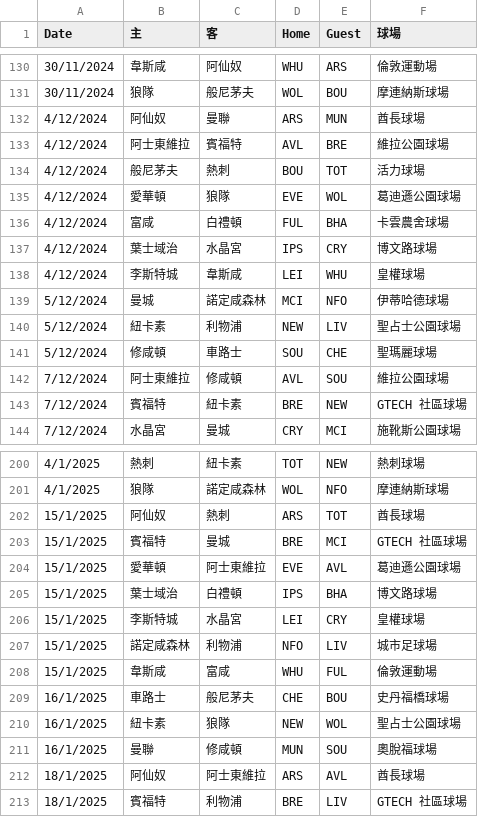
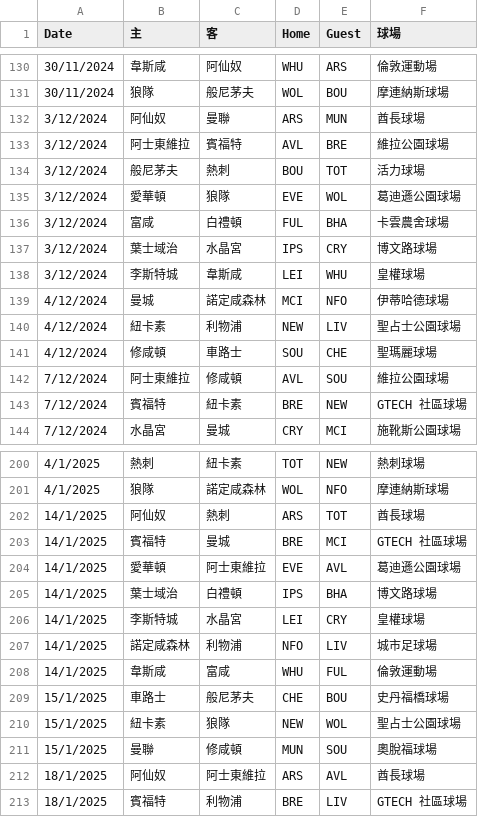
Before and after one commit to FatKam2024/PL24, a CSV file: 2024_PL_Match.csv, drawn as a sheet; only a part is shown, gaps mark what is left out; the diff covers the shown part only.

```diff
--- a/2024_PL_Match.csv
+++ b/2024_PL_Match.csv
@@ -131,12 +131,12 @@
 30/11/2024,狼隊,般尼茅夫,WOL,BOU,摩連納斯球場
-4/12/2024,阿仙奴,曼聯,ARS,MUN,酋長球場
-4/12/2024,阿士東維拉,賓福特,AVL,BRE,維拉公園球場
-4/12/2024,般尼茅夫,熱刺,BOU,TOT,活力球場
-4/12/2024,愛華頓,狼隊,EVE,WOL,葛迪遜公園球場
-4/12/2024,富咸,白禮頓,FUL,BHA,卡雲農舍球場
-4/12/2024,葉士域治,水晶宮,IPS,CRY,博文路球場
-4/12/2024,李斯特城,韋斯咸,LEI,WHU,皇權球場
-5/12/2024,曼城,諾定咸森林,MCI,NFO,伊蒂哈德球場
-5/12/2024,紐卡素,利物浦,NEW,LIV,聖占士公園球場
-5/12/2024,修咸頓,車路士,SOU,CHE,聖瑪麗球場
+3/12/2024,阿仙奴,曼聯,ARS,MUN,酋長球場
+3/12/2024,阿士東維拉,賓福特,AVL,BRE,維拉公園球場
+3/12/2024,般尼茅夫,熱刺,BOU,TOT,活力球場
+3/12/2024,愛華頓,狼隊,EVE,WOL,葛迪遜公園球場
+3/12/2024,富咸,白禮頓,FUL,BHA,卡雲農舍球場
+3/12/2024,葉士域治,水晶宮,IPS,CRY,博文路球場
+3/12/2024,李斯特城,韋斯咸,LEI,WHU,皇權球場
+4/12/2024,曼城,諾定咸森林,MCI,NFO,伊蒂哈德球場
+4/12/2024,紐卡素,利物浦,NEW,LIV,聖占士公園球場
+4/12/2024,修咸頓,車路士,SOU,CHE,聖瑪麗球場
 7/12/2024,阿士東維拉,修咸頓,AVL,SOU,維拉公園球場
@@ -201,12 +201,12 @@
 4/1/2025,狼隊,諾定咸森林,WOL,NFO,摩連納斯球場
-15/1/2025,阿仙奴,熱刺,ARS,TOT,酋長球場
-15/1/2025,賓福特,曼城,BRE,MCI,GTECH 社區球場
-15/1/2025,愛華頓,阿士東維拉,EVE,AVL,葛迪遜公園球場
-15/1/2025,葉士域治,白禮頓,IPS,BHA,博文路球場
-15/1/2025,李斯特城,水晶宮,LEI,CRY,皇權球場
-15/1/2025,諾定咸森林,利物浦,NFO,LIV,城市足球場
-15/1/2025,韋斯咸,富咸,WHU,FUL,倫敦運動場
-16/1/2025,車路士,般尼茅夫,CHE,BOU,史丹福橋球場
-16/1/2025,紐卡素,狼隊,NEW,WOL,聖占士公園球場
-16/1/2025,曼聯,修咸頓,MUN,SOU,奧脫福球場
+14/1/2025,阿仙奴,熱刺,ARS,TOT,酋長球場
+14/1/2025,賓福特,曼城,BRE,MCI,GTECH 社區球場
+14/1/2025,愛華頓,阿士東維拉,EVE,AVL,葛迪遜公園球場
+14/1/2025,葉士域治,白禮頓,IPS,BHA,博文路球場
+14/1/2025,李斯特城,水晶宮,LEI,CRY,皇權球場
+14/1/2025,諾定咸森林,利物浦,NFO,LIV,城市足球場
+14/1/2025,韋斯咸,富咸,WHU,FUL,倫敦運動場
+15/1/2025,車路士,般尼茅夫,CHE,BOU,史丹福橋球場
+15/1/2025,紐卡素,狼隊,NEW,WOL,聖占士公園球場
+15/1/2025,曼聯,修咸頓,MUN,SOU,奧脫福球場
 18/1/2025,阿仙奴,阿士東維拉,ARS,AVL,酋長球場
```
Also changed, not shown: 49 edited cells elsewhere in this file.
